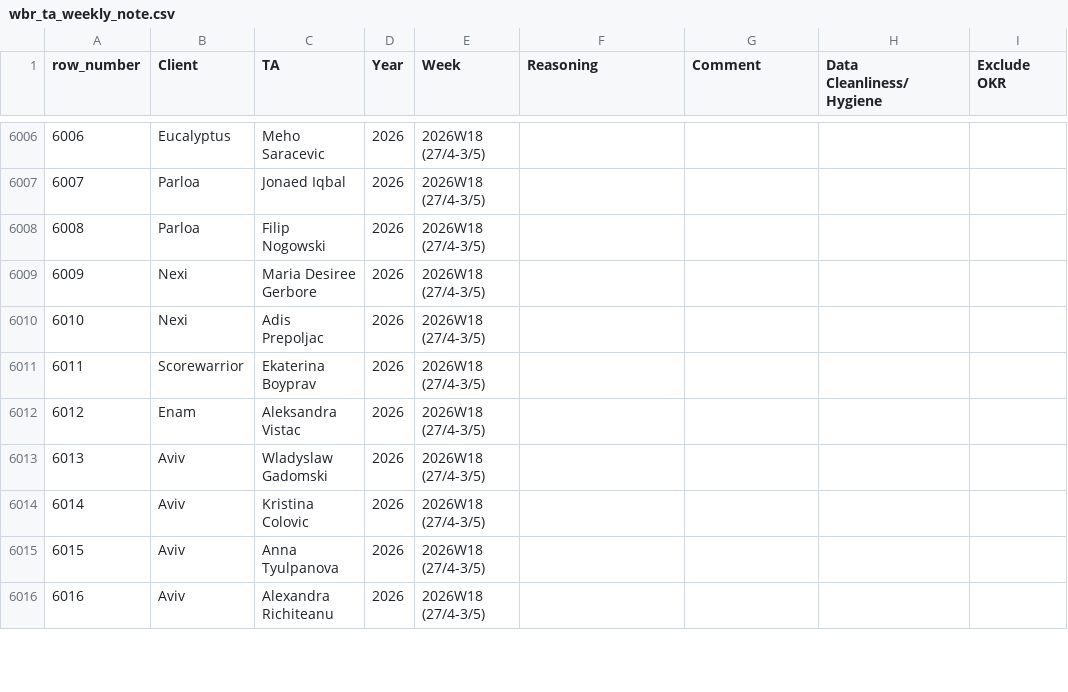
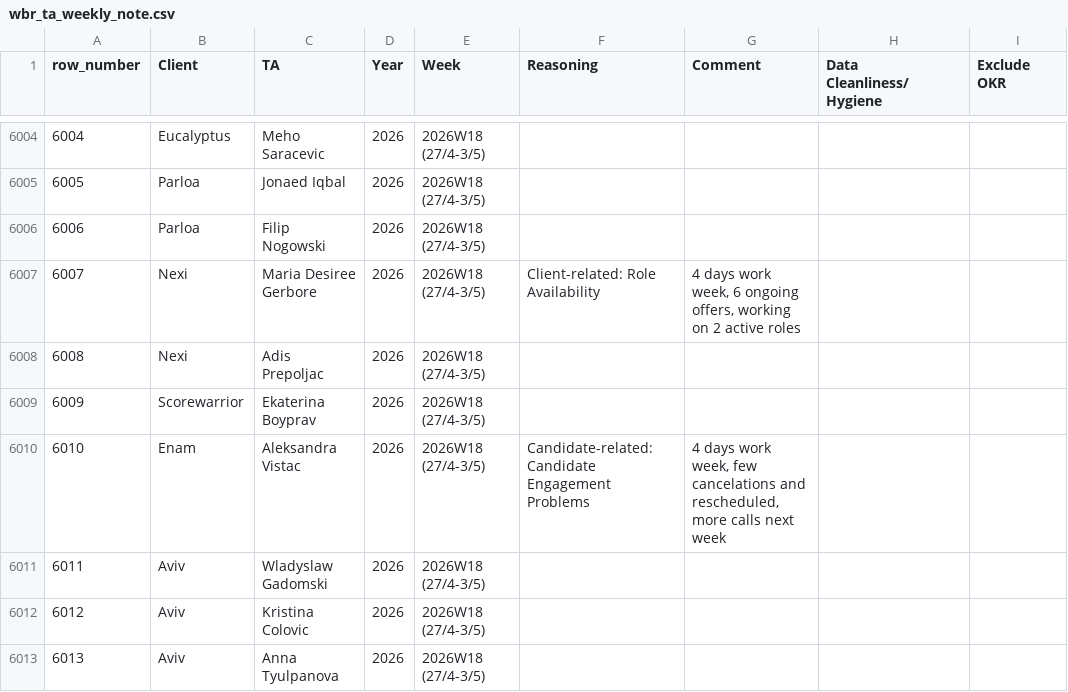
Before and after one commit to bark8922/tribe-recruiting, a CSV file: wbr_static/wbr_ta_weekly_note.csv, drawn as a sheet; only a part is shown, gaps mark what is left out; the shorter side is filled out with more unchanged rows; addresses are those after the commit; the diff covers the shown part only; the diff names each change by its address in the sheet, - before the commit and + after, or states it on an @@ line.

Commit message:
chore: sync TA Weekly Note 2026-05-01

```diff
--- a/wbr_static/wbr_ta_weekly_note.csv
+++ b/wbr_static/wbr_ta_weekly_note.csv
@@ column A (row_number) renumbered from row 5992 down @@
-F6007 (Reasoning): (empty)
+F6007 (Reasoning): Client-related: Role Availability
-G6007 (Comment): (empty)
+G6007 (Comment): 4 days work week, 6 ongoing offers, working on 2 active roles
-F6010 (Reasoning): (empty)
+F6010 (Reasoning): Candidate-related: Candidate Engagement Problems
-G6010 (Comment): (empty)
+G6010 (Comment): 4 days work week, few cancelations and rescheduled, more calls next week
```
Also changed, not shown: 2 removed rows and 12 edited cells elsewhere in this file.
